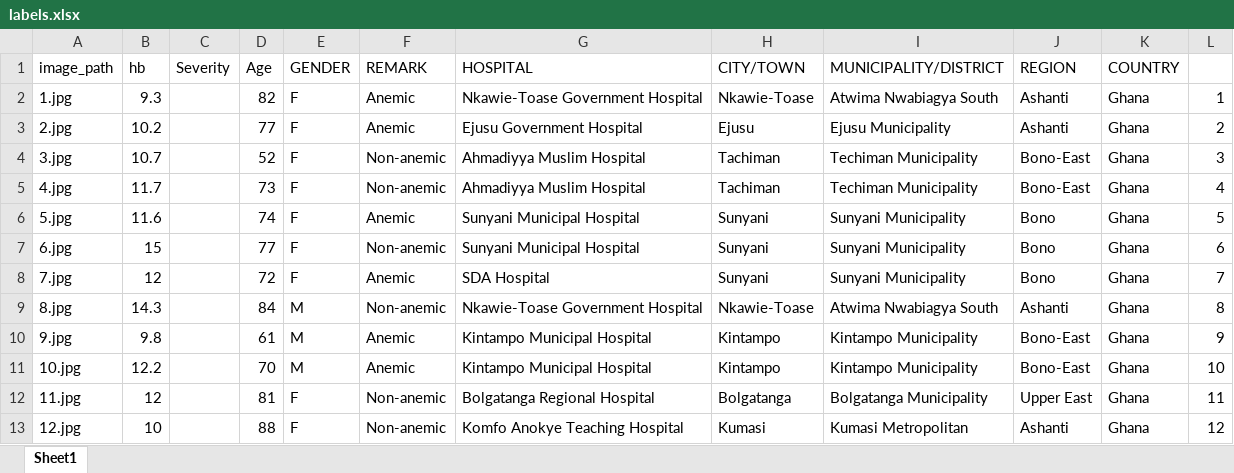
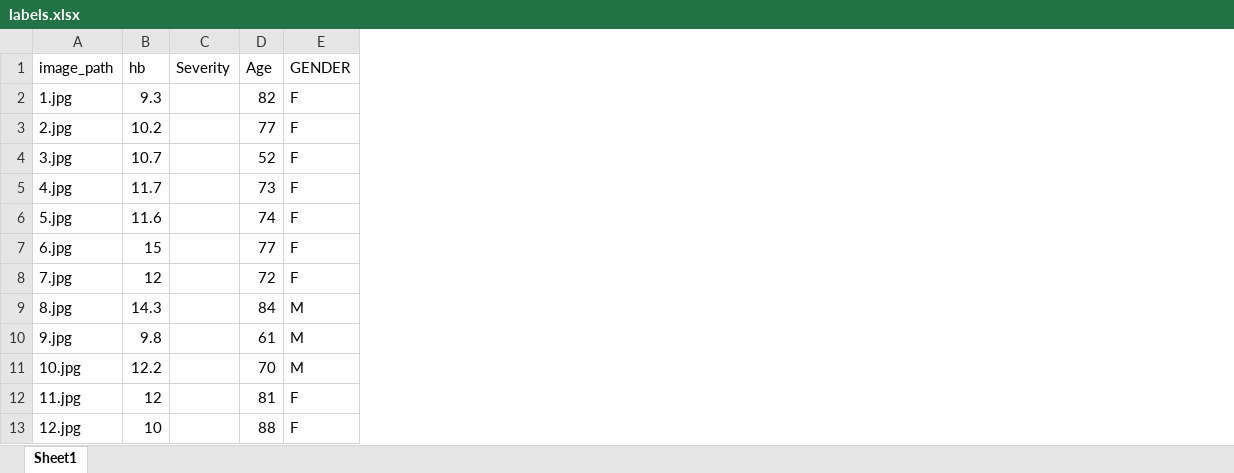
Before and after one commit to desertroyaltea/anemia-pen-cloud, an Excel workbook: labels.xlsx, sheet Sheet1, drawn as a sheet; only a part is shown; values as stored, in another font and other column widths than the file's, no borders; the diff names each change by its address in the sheet, - before the commit and + after, or states it on an @@ line.

```diff
--- a/labels.xlsx (sheet Sheet1)
+++ b/labels.xlsx (sheet Sheet1)
-column F (REMARK), rows 2-13: Anemic | Anemic | Non-anemic | Non-anemic | Anemic | Non-anemic | Anemic | Non-anemic | Anemic | Anemic | Non-anemic | Non-anemic
-column G (HOSPITAL), rows 2-13: Nkawie-Toase Government Hospital | Ejusu Government Hospital | Ahmadiyya Muslim Hospital | Ahmadiyya Muslim Hospital | Sunyani Municipal Hospital | Sunyani Municipal Hospital | SDA Hospital | Nkawie-Toase Government Hospital | Kintampo Municipal Hospital | Kintampo Municipal Hospital | Bolgatanga Regional Hospital | Komfo Anokye Teaching Hospital
-column H (CITY/TOWN), rows 2-13: Nkawie-Toase | Ejusu | Tachiman | Tachiman | Sunyani | Sunyani | Sunyani | Nkawie-Toase | Kintampo | Kintampo | Bolgatanga | Kumasi
-column I (MUNICIPALITY/DISTRICT), rows 2-13: Atwima Nwabiagya South | Ejusu Municipality | Techiman Municipality | Techiman Municipality | Sunyani Municipality | Sunyani Municipality | Sunyani Municipality | Atwima Nwabiagya South | Kintampo Municipality | Kintampo Municipality | Bolgatanga Municipality | Kumasi Metropolitan
-column J (REGION), rows 2-13: Ashanti | Ashanti | Bono-East | Bono-East | Bono | Bono | Bono | Ashanti | Bono-East | Bono-East | Upper East | Ashanti
-column K (COUNTRY), rows 2-13: all Ghana
-column L, rows 2-13: 1 | 2 | 3 | 4 | 5 | 6 | 7 | 8 | 9 | 10 | 11 | 12
```
Also changed, not shown: outputs/features1.xlsx, 14 other files.
